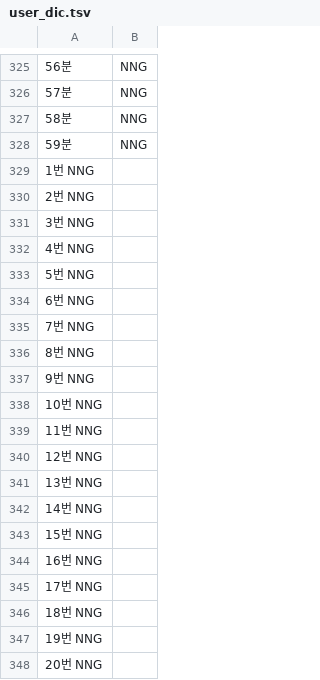
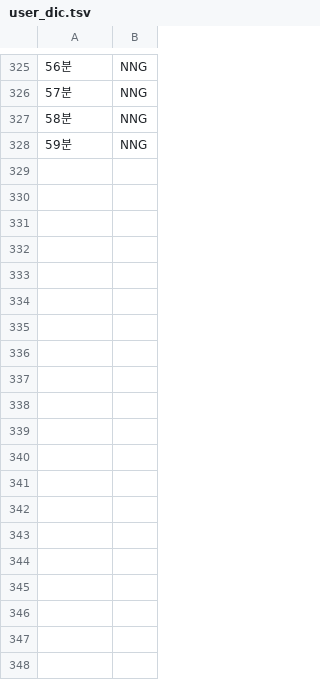
Before and after one commit to duck82father/AZT, a TSV file: utils/user_dic.tsv, drawn as a sheet; only a part is shown, gaps mark what is left out; the diff covers the shown part only; the diff names each change by its address in the sheet, - before the commit and + after, or states it on an @@ line.

```diff
--- a/utils/user_dic.tsv
+++ b/utils/user_dic.tsv
-row 329: 1번 NNG
-row 330: 2번 NNG
-row 331: 3번 NNG
-row 332: 4번 NNG
-row 333: 5번 NNG
-row 334: 6번 NNG
-row 335: 7번 NNG
-row 336: 8번 NNG
-row 337: 9번 NNG
-row 338: 10번 NNG
-row 339: 11번 NNG
-row 340: 12번 NNG
-row 341: 13번 NNG
-row 342: 14번 NNG
-row 343: 15번 NNG
-row 344: 16번 NNG
-row 345: 17번 NNG
-row 346: 18번 NNG
-row 347: 19번 NNG
-row 348: 20번 NNG
```
Also changed, not shown: 100 removed rows elsewhere in this file, 14 other files.
